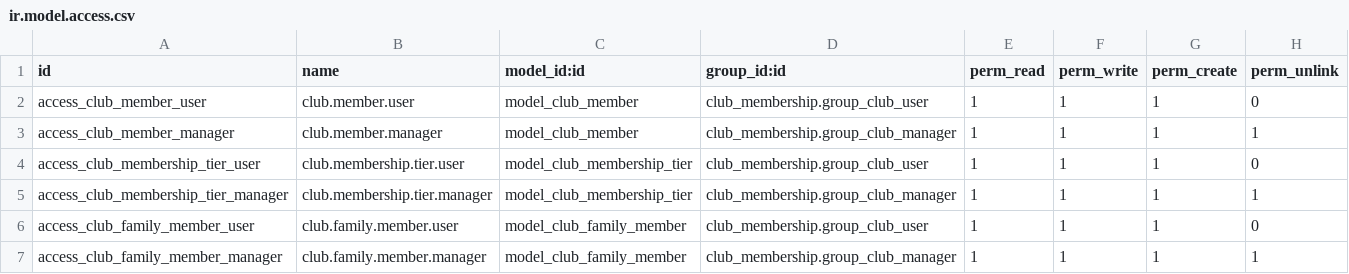
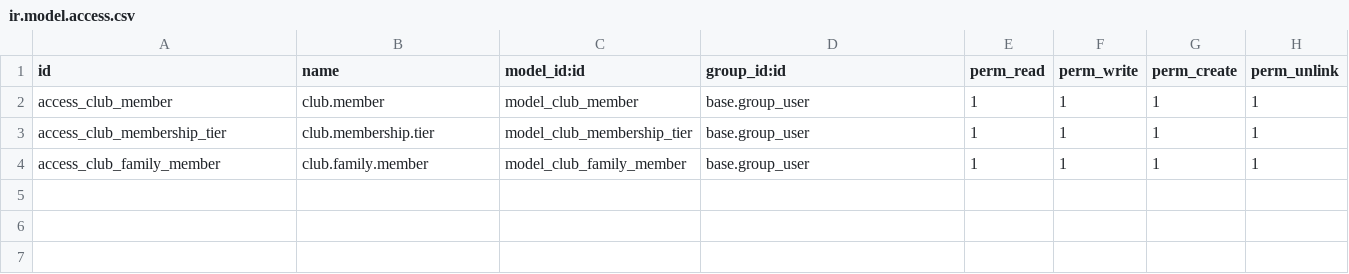
Before and after one commit to AbhishekR5/Club-Management, a CSV file: addons/club_membership/security/ir.model.access.csv, drawn as a sheet.

```diff
--- a/addons/club_membership/security/ir.model.access.csv
+++ b/addons/club_membership/security/ir.model.access.csv
@@ -1,7 +1,4 @@
 id,name,model_id:id,group_id:id,perm_read,perm_write,perm_create,perm_unlink
-access_club_member_user,club.member.user,model_club_member,club_membership.group_club_user,1,1,1,0
-access_club_member_manager,club.member.manager,model_club_member,club_membership.group_club_manager,1,1,1,1
-access_club_membership_tier_user,club.membership.tier.user,model_club_membership_tier,club_membership.group_club_user,1,1,1,0
-access_club_membership_tier_manager,club.membership.tier.manager,model_club_membership_tier,club_membership.group_club_manager,1,1,1,1
-access_club_family_member_user,club.family.member.user,model_club_family_member,club_membership.group_club_user,1,1,1,0
-access_club_family_member_manager,club.family.member.manager,model_club_family_member,club_membership.group_club_manager,1,1,1,1
+access_club_member,club.member,model_club_member,base.group_user,1,1,1,1
+access_club_membership_tier,club.membership.tier,model_club_membership_tier,base.group_user,1,1,1,1
+access_club_family_member,club.family.member,model_club_family_member,base.group_user,1,1,1,1
```
Also changed, not shown: 6 other files.
